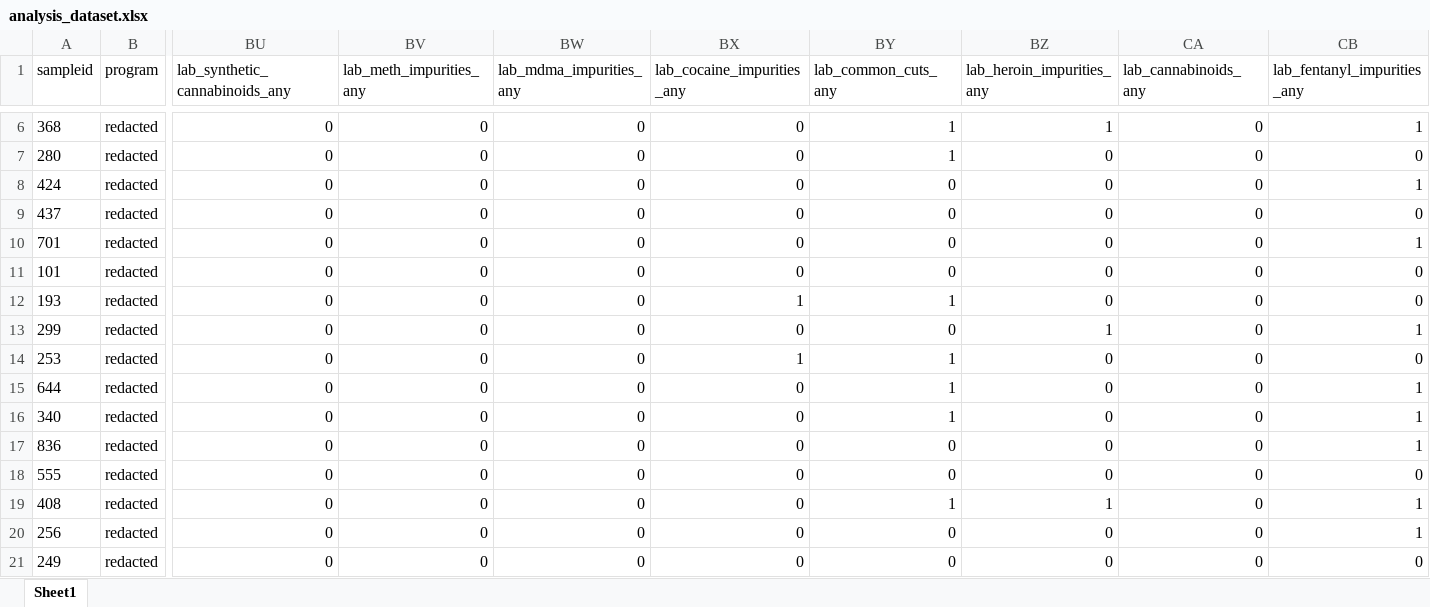
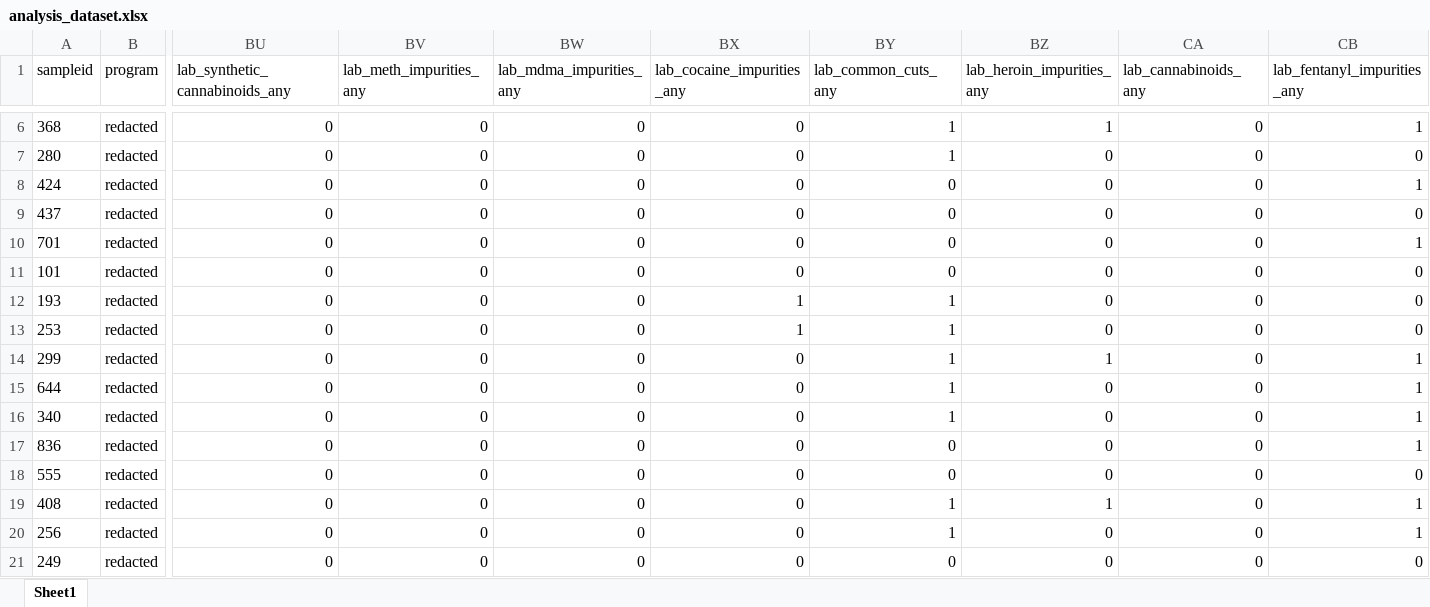
Before and after one commit to opioiddatalab/drugchecking, an Excel workbook: datasets/analysis_dataset.xlsx, sheet Sheet1, drawn as a sheet; only a part is shown, gaps mark what is left out; values as stored, in another font and other column widths than the file's, no borders; removed rows and columns are numbered as before the commit, all else as after; rows hold the shown columns only; the diff names each change by its address in the sheet, - before the commit and + after, or states it on an @@ line.

```diff
--- a/datasets/analysis_dataset.xlsx (sheet Sheet1)
+++ b/datasets/analysis_dataset.xlsx (sheet Sheet1)
-row 13: 299 | redacted | 0 | 0 | 0 | 0 | 0 | 1 | 0 | 1
+row 14: 299 | redacted | 0 | 0 | 0 | 0 | 1 | 1 | 0 | 1
-BY20 (lab_common_cuts_any): 0
+BY20 (lab_common_cuts_any): 1
```
Also changed, not shown: datasets/lab_detail.xlsx, datasets/labservice/unc_gcms.xlsx, 23 other files.
